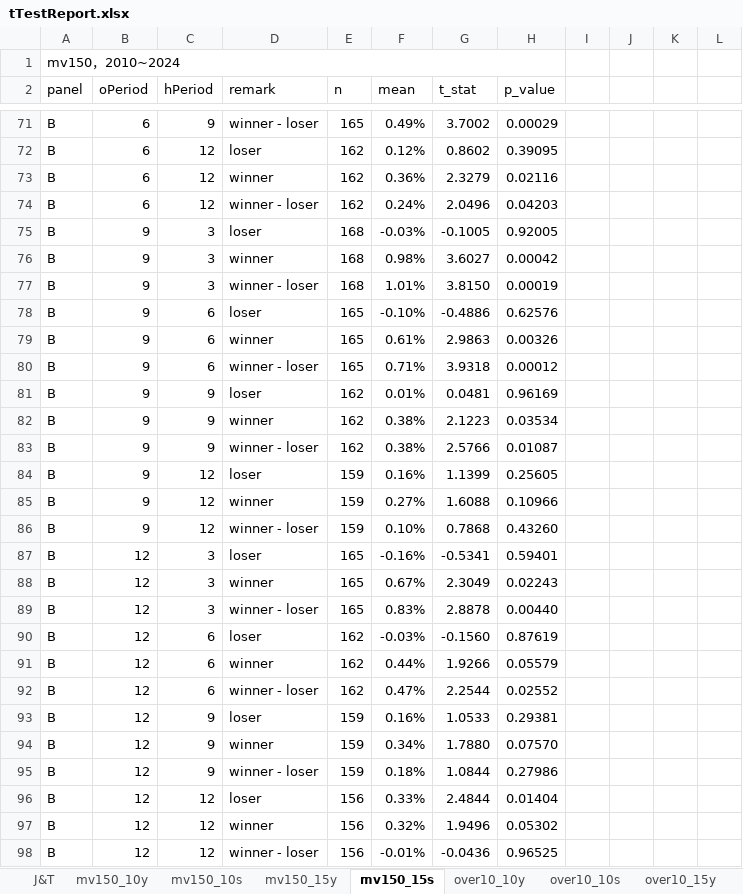
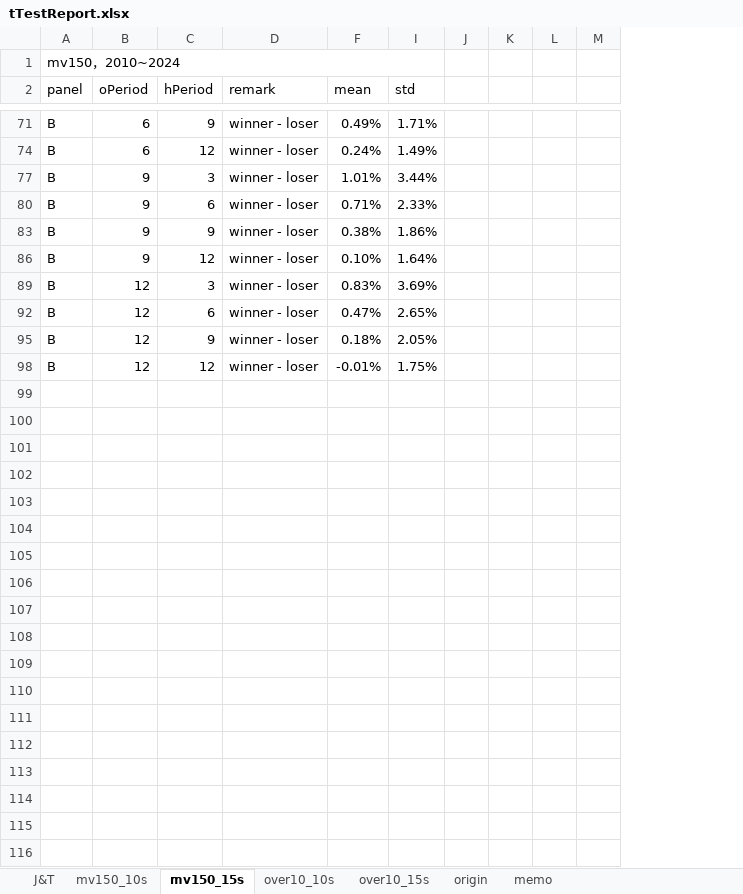
Before and after one commit to begoniasuccess/Momentum, an Excel workbook: data/analysis/tTestReport.xlsx, sheet mv150_15s, drawn as a sheet; only a part is shown, gaps mark what is left out; values as stored, in another font and other column widths than the file's, no cell formats; conditional formats not drawn; removed rows and columns are numbered as before the commit, all else as after; rows hold the shown columns only; the diff covers the shown part only; the diff names each change by its address in the sheet, - before the commit and + after, or states it on an @@ line.

```diff
--- a/data/analysis/tTestReport.xlsx (sheet mv150_15s)
+++ b/data/analysis/tTestReport.xlsx (sheet mv150_15s)
-sheet tab: mv150_10y
-sheet tab: mv150_15y
-sheet tab: over10_10y
-sheet tab: over10_15y
+sheet tab: origin
@@ column E (n) hidden, row 71: 165; row 74: 162; row 77: 168; row 80: 165; row 83: 162; row 86: 159; row 89: 165; row 92: 162; row 95: 159; row 98: 156 @@
@@ column G (t_stat) hidden, row 71: 3.7002; row 74: 2.0496; row 77: 3.8150; row 80: 3.9318; row 83: 2.5766; row 86: 0.7868; row 89: 2.8878; row 92: 2.2544; row 95: 1.0844; row 98: -0.0436 @@
@@ column H (p_value) hidden, row 71: 0.00029; row 74: 0.04203; row 77: 0.00019; row 80: 0.00012; row 83: 0.01087; row 86: 0.43260; row 89: 0.00440; row 92: 0.02552; row 95: 0.27986; row 98: 0.96525 @@
+column I (std), rows 71-98: 1.71% | 1.49% | 3.44% | 2.33% | 1.86% | 1.64% | 3.69% | 2.65% | 2.05% | 1.75%
-column J, empty
+column K, empty
-row 72: B | 6 | 12 | loser | 162 | 0.12% | 0.8602 | 0.39095
-row 73: B | 6 | 12 | winner | 162 | 0.36% | 2.3279 | 0.02116
-row 75: B | 9 | 3 | loser | 168 | -0.03% | -0.1005 | 0.92005
-row 76: B | 9 | 3 | winner | 168 | 0.98% | 3.6027 | 0.00042
-row 78: B | 9 | 6 | loser | 165 | -0.10% | -0.4886 | 0.62576
-row 79: B | 9 | 6 | winner | 165 | 0.61% | 2.9863 | 0.00326
-row 81: B | 9 | 9 | loser | 162 | 0.01% | 0.0481 | 0.96169
-row 82: B | 9 | 9 | winner | 162 | 0.38% | 2.1223 | 0.03534
-row 84: B | 9 | 12 | loser | 159 | 0.16% | 1.1399 | 0.25605
-row 85: B | 9 | 12 | winner | 159 | 0.27% | 1.6088 | 0.10966
-row 87: B | 12 | 3 | loser | 165 | -0.16% | -0.5341 | 0.59401
-row 88: B | 12 | 3 | winner | 165 | 0.67% | 2.3049 | 0.02243
-row 90: B | 12 | 6 | loser | 162 | -0.03% | -0.1560 | 0.87619
-row 91: B | 12 | 6 | winner | 162 | 0.44% | 1.9266 | 0.05579
-row 93: B | 12 | 9 | loser | 159 | 0.16% | 1.0533 | 0.29381
-row 94: B | 12 | 9 | winner | 159 | 0.34% | 1.7880 | 0.07570
-row 96: B | 12 | 12 | loser | 156 | 0.33% | 2.4844 | 0.01404
-row 97: B | 12 | 12 | winner | 156 | 0.32% | 1.9496 | 0.05302
```
Also changed, not shown: 1 added row, 31 removed rows, 30 edited cells and merged cells elsewhere in this sheet, sheet J&T, sheet over10_15s, sheet over10_10s, sheet mv150_10s, cell formats, hidden cells, charts or pictures, 2 other files.
